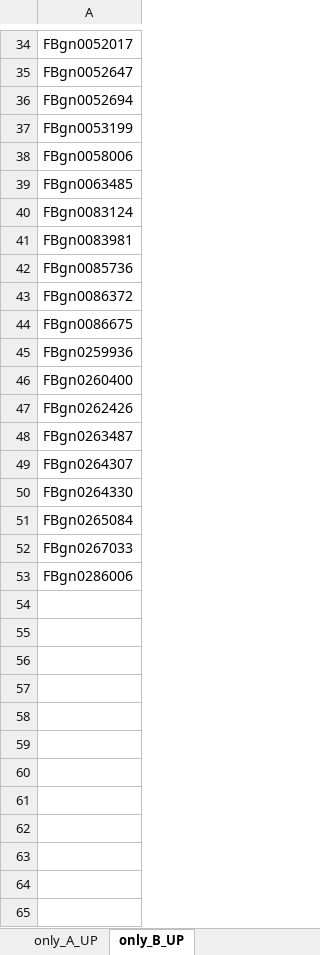
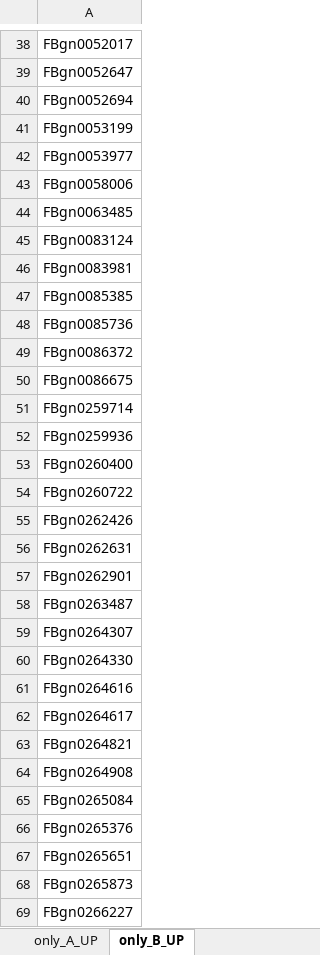
Before and after one commit to RaeChen0717/Differential_Gene_Expression_Reproduction_Project, an Excel workbook: compare_out/Tutorial_vs_Published/Tutorial_vs_Published_Summary.xlsx, sheet only_B_UP, drawn as a sheet; only a part is shown, gaps mark what is left out; the shorter side is filled out with more unchanged rows; values as stored, in another font and other column widths than the file's, no borders; the diff covers the shown part only; the diff names each change by its address in the sheet, - before the commit and + after, or states it on an @@ line.

```diff
--- a/compare_out/Tutorial_vs_Published/Tutorial_vs_Published_Summary.xlsx (sheet only_B_UP)
+++ b/compare_out/Tutorial_vs_Published/Tutorial_vs_Published_Summary.xlsx (sheet only_B_UP)
+row 42: FBgn0053977
+row 47: FBgn0085385
+row 51: FBgn0259714
+row 54: FBgn0260722
+row 56: FBgn0262631
+row 57: FBgn0262901
+row 61: FBgn0264616
+row 62: FBgn0264617
+row 63: FBgn0264821
+row 64: FBgn0264908
+row 66: FBgn0265376
+row 67: FBgn0265651
+row 68: FBgn0265873
+row 69: FBgn0266227
```
Also changed, not shown: 14 added rows elsewhere in this sheet, sheet pairs_disagree, sheet Diagnostics, sheet only_A_UP, sheet only_A_DOWN, sheet intersect_DOWN, sheet intersect_UP, 5 more sheets, compare_out/Tutorial_vs_edgeR/Tutorial_vs_edgeR_Summary.xlsx, compare_out/edgeR_vs_Published/edgeR_vs_Published_Summary.xlsx, 26 other files.
